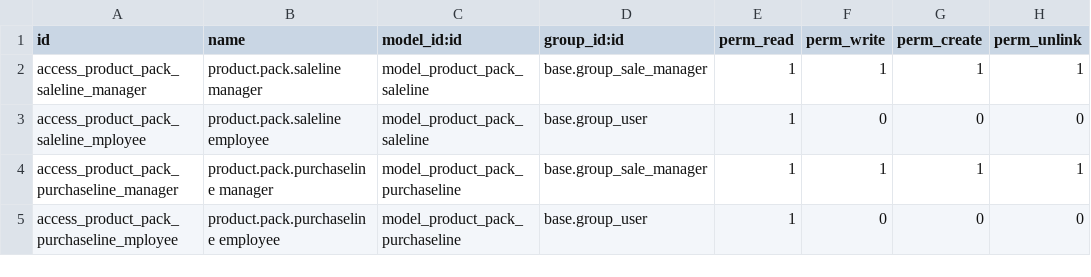
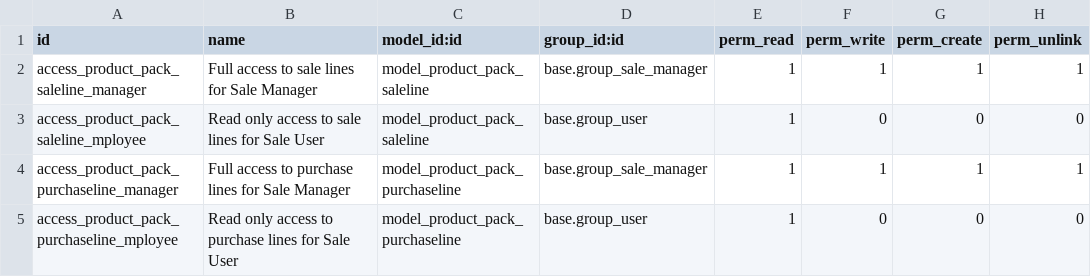
Before and after one commit to decgroupe/odoo-addons-dec, a CSV file: product_pack/security/ir.model.access.csv, drawn as a sheet.

```diff
--- a/product_pack/security/ir.model.access.csv
+++ b/product_pack/security/ir.model.access.csv
@@ -1,5 +1,5 @@
 "id","name","model_id:id","group_id:id","perm_read","perm_write","perm_create","perm_unlink"
-"access_product_pack_saleline_manager","product.pack.saleline manager","model_product_pack_saleline","base.group_sale_manager",1,1,1,1
-"access_product_pack_saleline_mployee","product.pack.saleline employee","model_product_pack_saleline","base.group_user",1,0,0,0
-"access_product_pack_purchaseline_manager","product.pack.purchaseline manager","model_product_pack_purchaseline","base.group_sale_manager",1,1,1,1
-"access_product_pack_purchaseline_mployee","product.pack.purchaseline employee","model_product_pack_purchaseline","base.group_user",1,0,0,0
+"access_product_pack_saleline_manager","Full access to sale lines for Sale Manager","model_product_pack_saleline","base.group_sale_manager",1,1,1,1
+"access_product_pack_saleline_mployee","Read only access to sale lines for Sale User","model_product_pack_saleline","base.group_user",1,0,0,0
+"access_product_pack_purchaseline_manager","Full access to purchase lines for Sale Manager","model_product_pack_purchaseline","base.group_sale_manager",1,1,1,1
+"access_product_pack_purchaseline_mployee","Read only access to purchase lines for Sale User","model_product_pack_purchaseline","base.group_user",1,0,0,0
```
Also changed, not shown: 11 other files.
